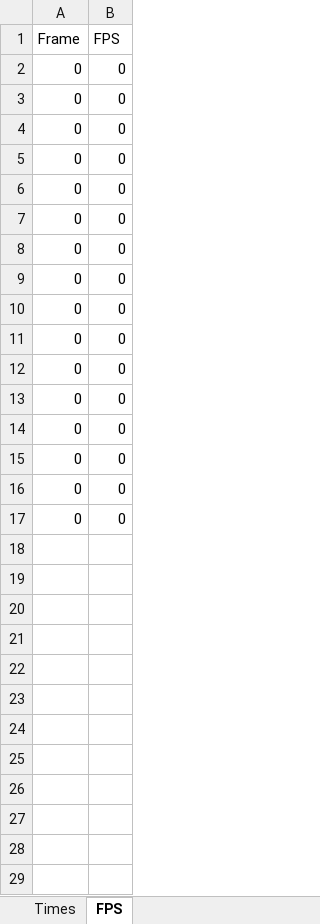
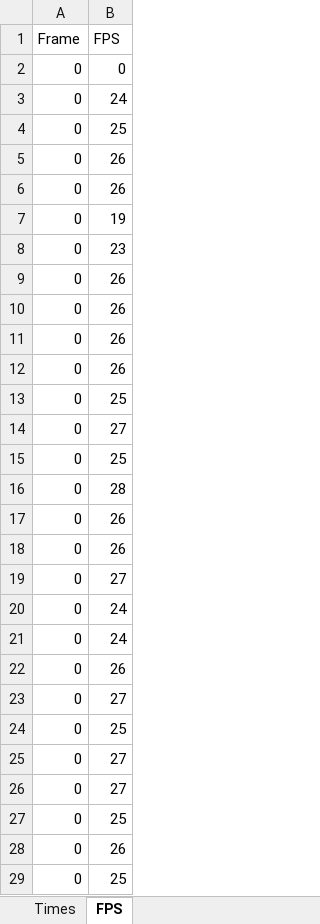
Before and after one commit to AbelHaro/TFG, an Excel workbook: excels/multiprocesses/multiprocesses_yolo11n_FP16_GPU_40_objects_MAXN_8CORE_2min.xlsx, sheet FPS, drawn as a sheet; only a part is shown; values as stored, in another font and other column widths than the file's, no borders; the diff covers the shown part only; the diff names each change by its address in the sheet, - before the commit and + after, or states it on an @@ line.

```diff
--- a/excels/multiprocesses/multiprocesses_yolo11n_FP16_GPU_40_objects_MAXN_8CORE_2min.xlsx (sheet FPS)
+++ b/excels/multiprocesses/multiprocesses_yolo11n_FP16_GPU_40_objects_MAXN_8CORE_2min.xlsx (sheet FPS)
-B3 (FPS): 0
+B3 (FPS): 24
-B4 (FPS): 0
+B4 (FPS): 25
-B5:B6 (FPS): 0
+B5:B6 (FPS): 26
-B7 (FPS): 0
+B7 (FPS): 19
-B8 (FPS): 0
+B8 (FPS): 23
-B9:B12 (FPS): 0
+B9:B12 (FPS): 26
-B13 (FPS): 0
+B13 (FPS): 25
-B14 (FPS): 0
+B14 (FPS): 27
-B15 (FPS): 0
+B15 (FPS): 25
-B16 (FPS): 0
+B16 (FPS): 28
-B17 (FPS): 0
+B17 (FPS): 26
+row 18: 0 | 26
+row 19: 0 | 27
+row 20: 0 | 24
+row 21: 0 | 24
+row 22: 0 | 26
+row 23: 0 | 27
+row 24: 0 | 25
+row 25: 0 | 27
+row 26: 0 | 27
+row 27: 0 | 25
+row 28: 0 | 26
+row 29: 0 | 25
```
Also changed, not shown: 66 added rows elsewhere in this sheet, sheet Times, 18 other files.
